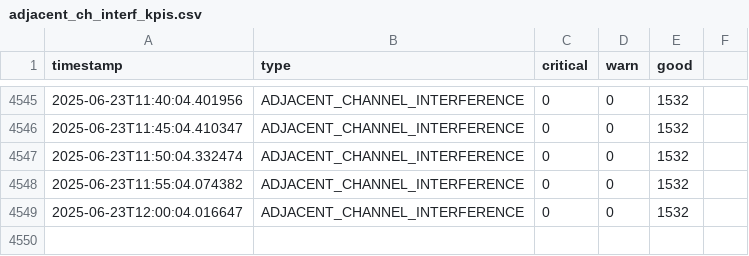
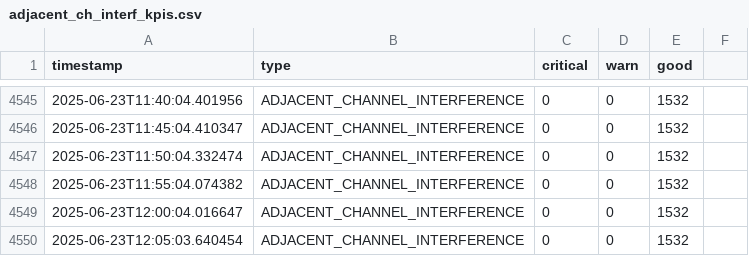
Before and after one commit to lesferrell/Reports, a CSV file: adjacent_ch_interf_kpis.csv, drawn as a sheet; only a part is shown, gaps mark what is left out; the diff names each change by its address in the sheet, - before the commit and + after, or states it on an @@ line.

```diff
--- a/adjacent_ch_interf_kpis.csv
+++ b/adjacent_ch_interf_kpis.csv
+row 4550: 2025-06-23T12:05:03.640454 | ADJACENT_CHANNEL_INTERFERENCE | 0 | 0 | 1532
```
Also changed, not shown: co_channel_kpis.csv, coverage_kpis.csv, 4 other files.
